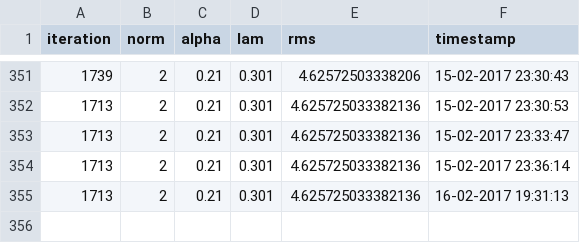
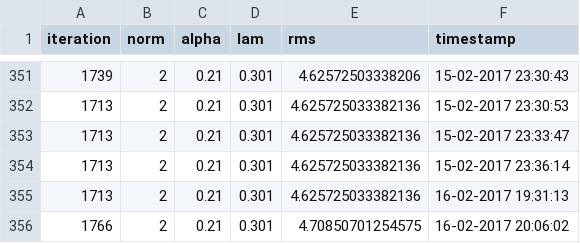
Before and after one commit to SeeTheC/Machine-Learning, a CSV file: Assignment_1/ridge1.csv, drawn as a sheet; only a part is shown, gaps mark what is left out.

Commit message:
Tuned the lamda for closed from solution of Ridge

```diff
--- a/Assignment_1/ridge1.csv
+++ b/Assignment_1/ridge1.csv
@@ -355 +355,2 @@ iteration,norm,alpha,lam,rms,timestamp
 1713,2,0.21,0.301,4.625725033382136,16-02-2017 19:31:13
+1766,2,0.21,0.301,4.70850701254575,16-02-2017 20:06:02
```
Also changed, not shown: Assignment_1/output.csv, 1 other file.
